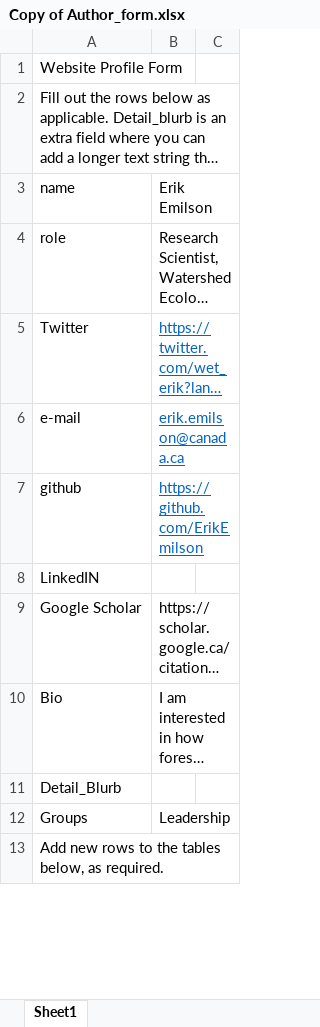
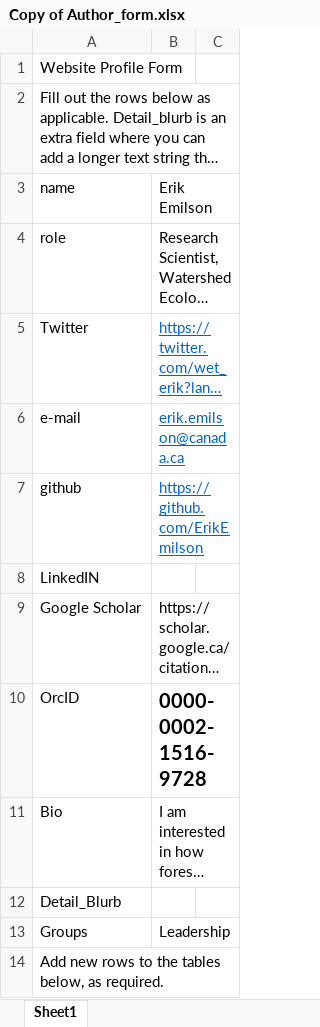
Before and after one commit to GLFC-WET/GLFC-WET.github.io, an Excel workbook: website_content_creation/authors/Erik_Emilson/Copy of Author_form.xlsx, sheet Sheet1, drawn as a sheet; only a part is shown; long unchanged cells end in …; values as stored, in another font and other column widths than the file's, no borders; the diff names each change by its address in the sheet, - before the commit and + after, or states it on an @@ line.

```diff
--- a/website_content_creation/authors/Erik_Emilson/Copy of Author_form.xlsx (sheet Sheet1)
+++ b/website_content_creation/authors/Erik_Emilson/Copy of Author_form.xlsx (sheet Sheet1)
+row 10: OrcID | 0000-0002-1516-9728
```
Also changed, not shown: website_content_creation/authors/Brian_Kielstra/BKielstra_Author_form.xlsx, website_content_creation/authors/Caroline_Emilson/Author_form_CE.xlsx, 44 other files.
